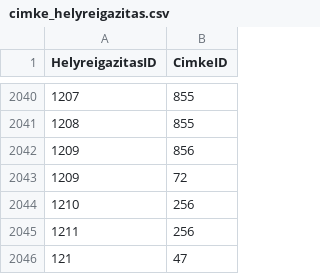
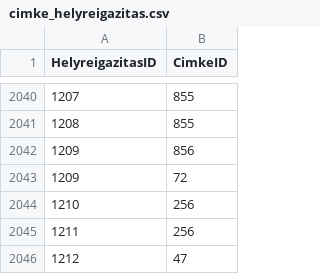
Before and after one commit to tamas-ferenci/HelyreigazitasFigyelo, a CSV file: cimke_helyreigazitas.csv, drawn as a sheet; only a part is shown, gaps mark what is left out.

```diff
--- a/cimke_helyreigazitas.csv
+++ b/cimke_helyreigazitas.csv
@@ -2045,2 +2045,2 @@ HelyreigazitasID;CimkeID
 1211;256
-121;47
+1212;47
```
Also changed, not shown: 3 other files.
